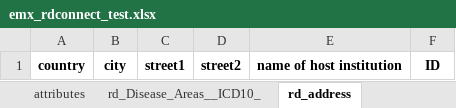
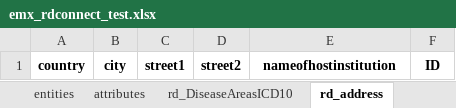
Before and after one commit to bibbox/app-rd-connect, an Excel workbook: emx_rdconnect_test.xlsx, sheet rd_address, drawn as a sheet; values as stored, in another font and other column widths than the file's, no borders; the diff names each change by its address in the sheet, - before the commit and + after, or states it on an @@ line.

```diff
--- a/emx_rdconnect_test.xlsx (sheet rd_address)
+++ b/emx_rdconnect_test.xlsx (sheet rd_address)
-sheet tab: rd_Disease_Areas__ICD10_
+sheet tab: rd_DiseaseAreasICD10
-E1: name of host institution
+E1: nameofhostinstitution
```
Also changed, not shown: sheet attributes, sheet rd_bb_contribution, sheet rd_contact, sheet entities, sheet rd_basic_info, other sheet tabs, rd_connect_auto.xlsx, rd_connect_entity_info.xlsx, 4 other files.
